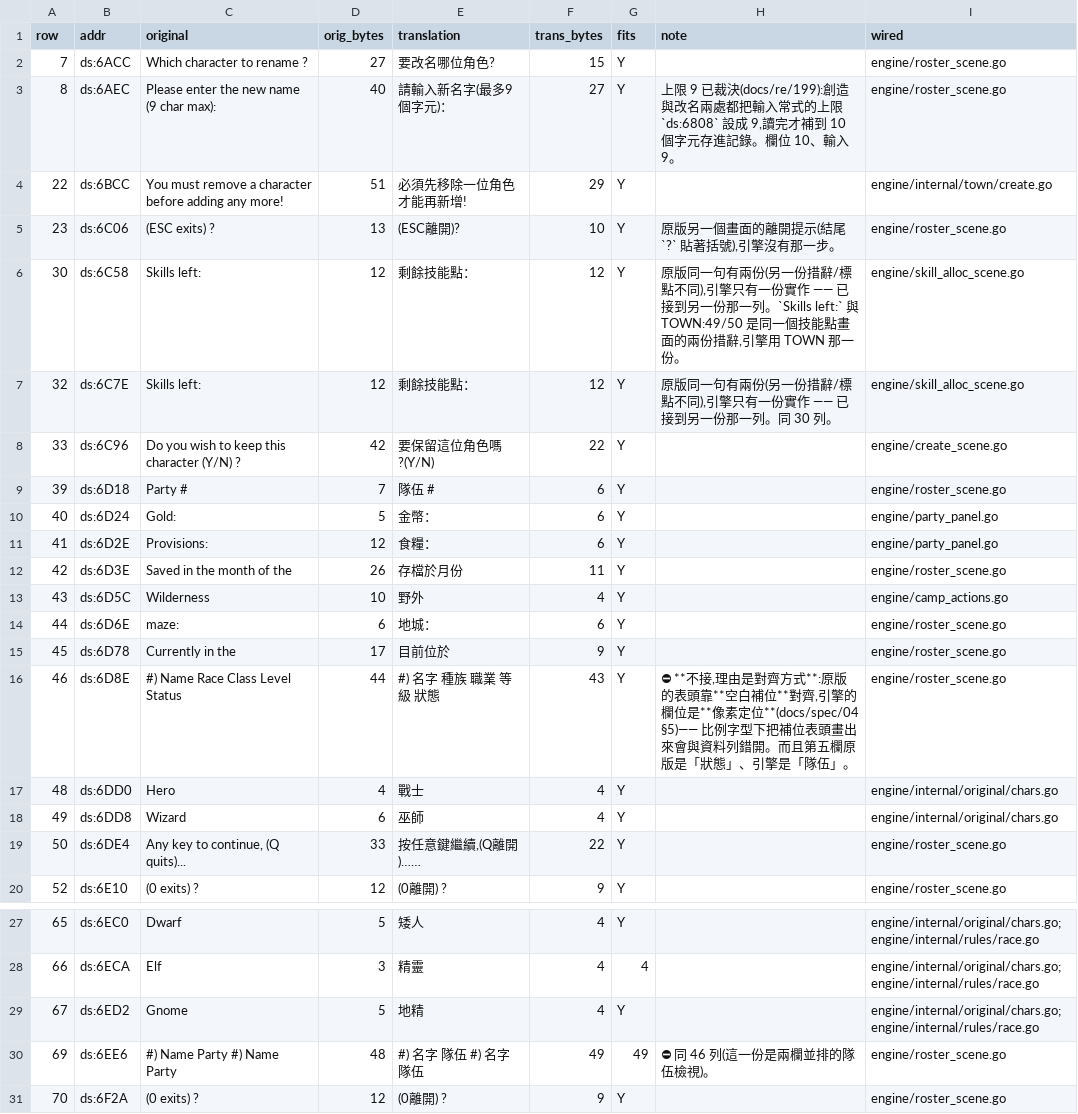
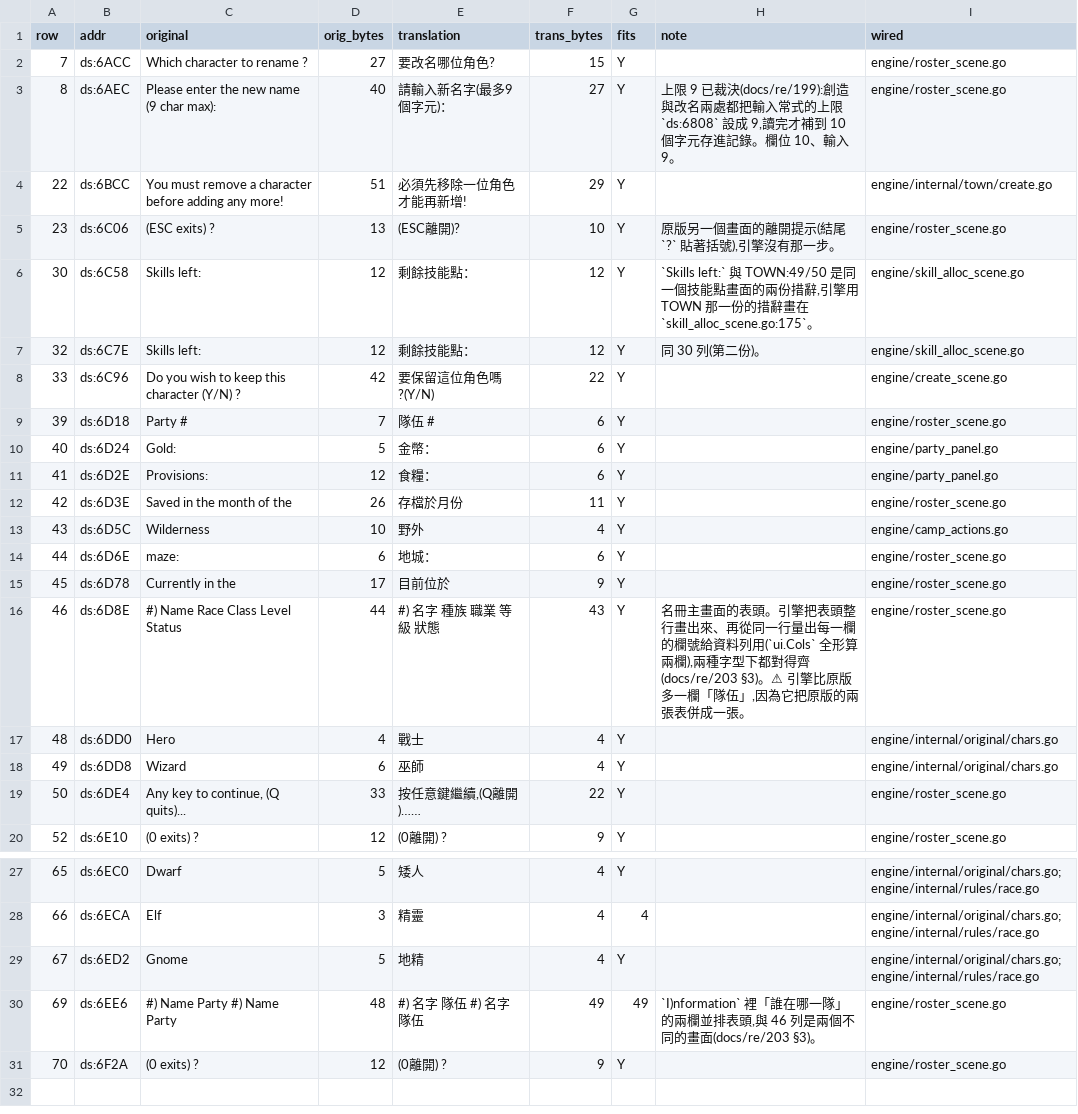
Before and after one commit to wicanr2/shard_of_spring_cht, a TSV file: translations/module-text/CHARUTIL.tsv, drawn as a sheet; only a part is shown, gaps mark what is left out.

```diff
--- a/translations/module-text/CHARUTIL.tsv
+++ b/translations/module-text/CHARUTIL.tsv
@@ -5,4 +5,4 @@ row	addr	original	orig_bytes	translation	trans_bytes	fits	note	wired
 23	ds:6C06	(ESC exits) ?	13	(ESC離開)?	10	Y	原版另一個畫面的離開提示(結尾 `?` 貼著括號),引擎沒有那一步。	engine/roster_scene.go
-30	ds:6C58	Skills left:	12	剩餘技能點：	12	Y	原版同一句有兩份(另一份措辭/標點不同),引擎只有一份實作 —— 已接到另一份那一列。`Skills left:` 與 TOWN:49/50 是同一個技能點畫面的兩份措辭,引擎用 TOWN 那一份。	engine/skill_alloc_scene.go
-32	ds:6C7E	Skills left:	12	剩餘技能點：	12	Y	原版同一句有兩份(另一份措辭/標點不同),引擎只有一份實作 —— 已接到另一份那一列。同 30 列。	engine/skill_alloc_scene.go
+30	ds:6C58	Skills left:	12	剩餘技能點：	12	Y	`Skills left:` 與 TOWN:49/50 是同一個技能點畫面的兩份措辭,引擎用 TOWN 那一份的措辭畫在 `skill_alloc_scene.go:175`。	engine/skill_alloc_scene.go
+32	ds:6C7E	Skills left:	12	剩餘技能點：	12	Y	同 30 列(第二份)。	engine/skill_alloc_scene.go
 33	ds:6C96	Do you wish to keep this character (Y/N) ?	42	要保留這位角色嗎?(Y/N)	22	Y		engine/create_scene.go
@@ -15,3 +15,3 @@ row	addr	original	orig_bytes	translation	trans_bytes	fits	note	wired
 45	ds:6D78	Currently in the 	17	目前位於 	9	Y		engine/roster_scene.go
-46	ds:6D8E	#) Name        Race   Class   Level   Status	44	#) 名字         種族   職業    等級    狀態	43	Y	⛔ **不接,理由是對齊方式**:原版的表頭靠**空白補位**對齊,引擎的欄位是**像素定位**(docs/spec/04 §5)—— 比例字型下把補位表頭畫出來會與資料列錯開。而且第五欄原版是「狀態」、引擎是「隊伍」。	engine/roster_scene.go
+46	ds:6D8E	#) Name        Race   Class   Level   Status	44	#) 名字         種族   職業    等級    狀態	43	Y	名冊主畫面的表頭。引擎把表頭整行畫出來、再從同一行量出每一欄的欄號給資料列用(`ui.Cols` 全形算兩欄),兩種字型下都對得齊(docs/re/203 §3)。⚠ 引擎比原版多一欄「隊伍」,因為它把原版的兩張表併成一張。	engine/roster_scene.go
 48	ds:6DD0	Hero	4	戰士	4	Y		engine/internal/original/chars.go
@@ -29,3 +29,3 @@ row	addr	original	orig_bytes	translation	trans_bytes	fits	note	wired
 67	ds:6ED2	Gnome	5	地精	4	Y		engine/internal/original/chars.go;engine/internal/rules/race.go
-69	ds:6EE6	 #) Name       Party         #) Name       Party	48	 #) 名字        隊伍          #) 名字        隊伍	49	49	⛔ 同 46 列(這一份是兩欄並排的隊伍檢視)。	engine/roster_scene.go
+69	ds:6EE6	 #) Name       Party         #) Name       Party	48	 #) 名字        隊伍          #) 名字        隊伍	49	49	`I)nformation` 裡「誰在哪一隊」的兩欄並排表頭,與 46 列是兩個不同的畫面(docs/re/203 §3)。	engine/roster_scene.go
 70	ds:6F2A	(0 exits) ? 	12	(0離開) ?	9	Y		engine/roster_scene.go
```
Also changed, not shown: translations/module-text/CAMP.tsv, translations/module-text/CMBT.tsv, 3 other files.
